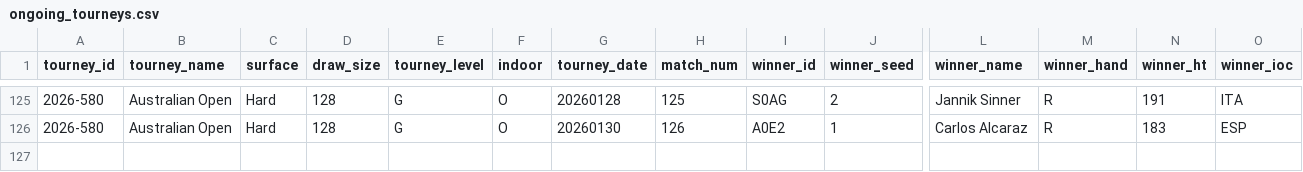
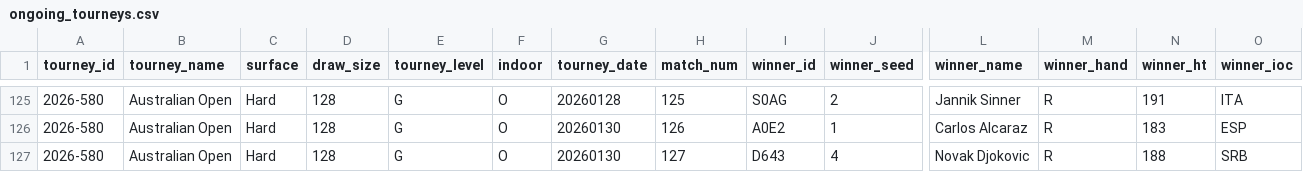
Before and after one commit to Tennismylife/TML-Website, a CSV file: data/ongoing_tourneys.csv, drawn as a sheet; only a part is shown, gaps mark what is left out; rows hold the shown columns only; the diff names each change by its address in the sheet, - before the commit and + after, or states it on an @@ line.

Commit message:
Update ongoing_tourneys.csv

```diff
--- a/data/ongoing_tourneys.csv
+++ b/data/ongoing_tourneys.csv
+row 127: 2026-580 | Australian Open | Hard | 128 | G | O | 20260130 | 127 | D643 | 4 | Novak Djokovic | R | 188 | SRB
```
